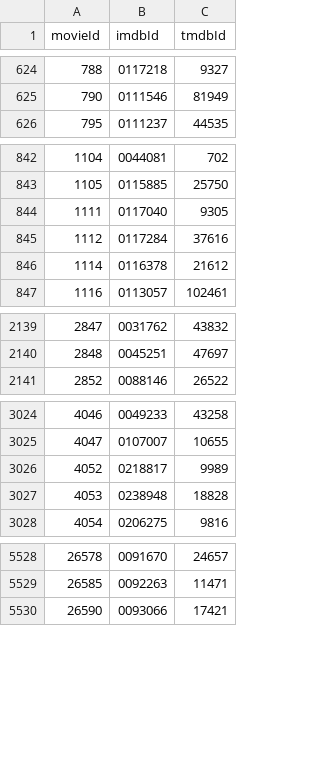
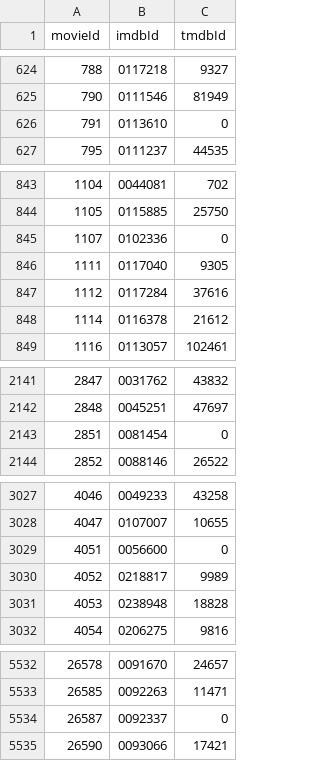
Before and after one commit to zcabasy/MovieLensDBMS, a CSV file: webapp/data/links.csv, drawn as a sheet; only a part is shown, gaps mark what is left out; the diff covers the shown part only; the diff names each change by its address in the sheet, - before the commit and + after, or states it on an @@ line.

Commit message:
fixed db connection issues, fixed links table

```diff
--- a/webapp/data/links.csv
+++ b/webapp/data/links.csv
+row 626: 791 | 0113610 | 0
+row 845: 1107 | 0102336 | 0
+row 2143: 2851 | 0081454 | 0
+row 3029: 4051 | 0056600 | 0
+row 5534: 26587 | 0092337 | 0
```
Also changed, not shown: 3 added rows elsewhere in this file, 9 other files.
